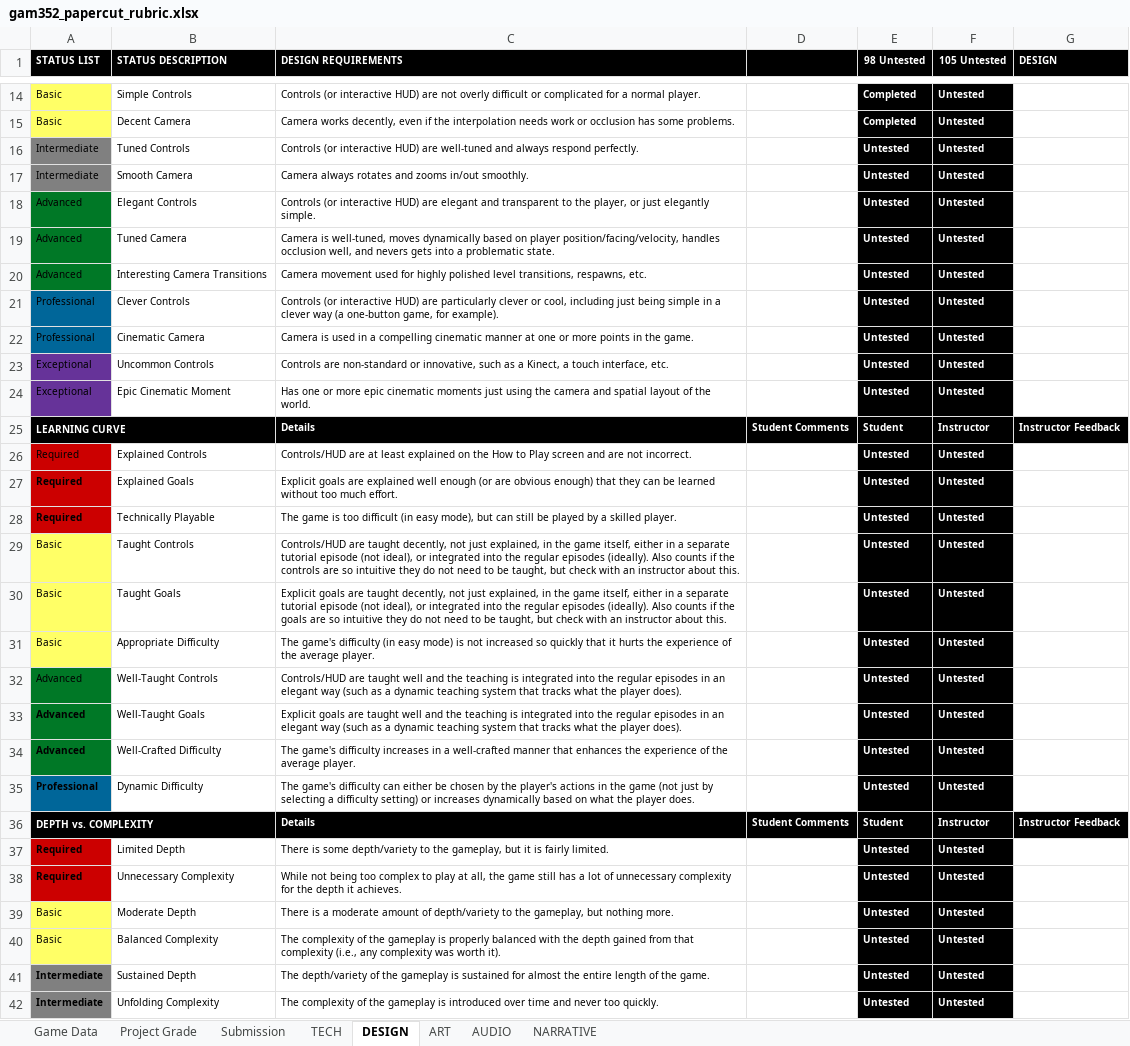
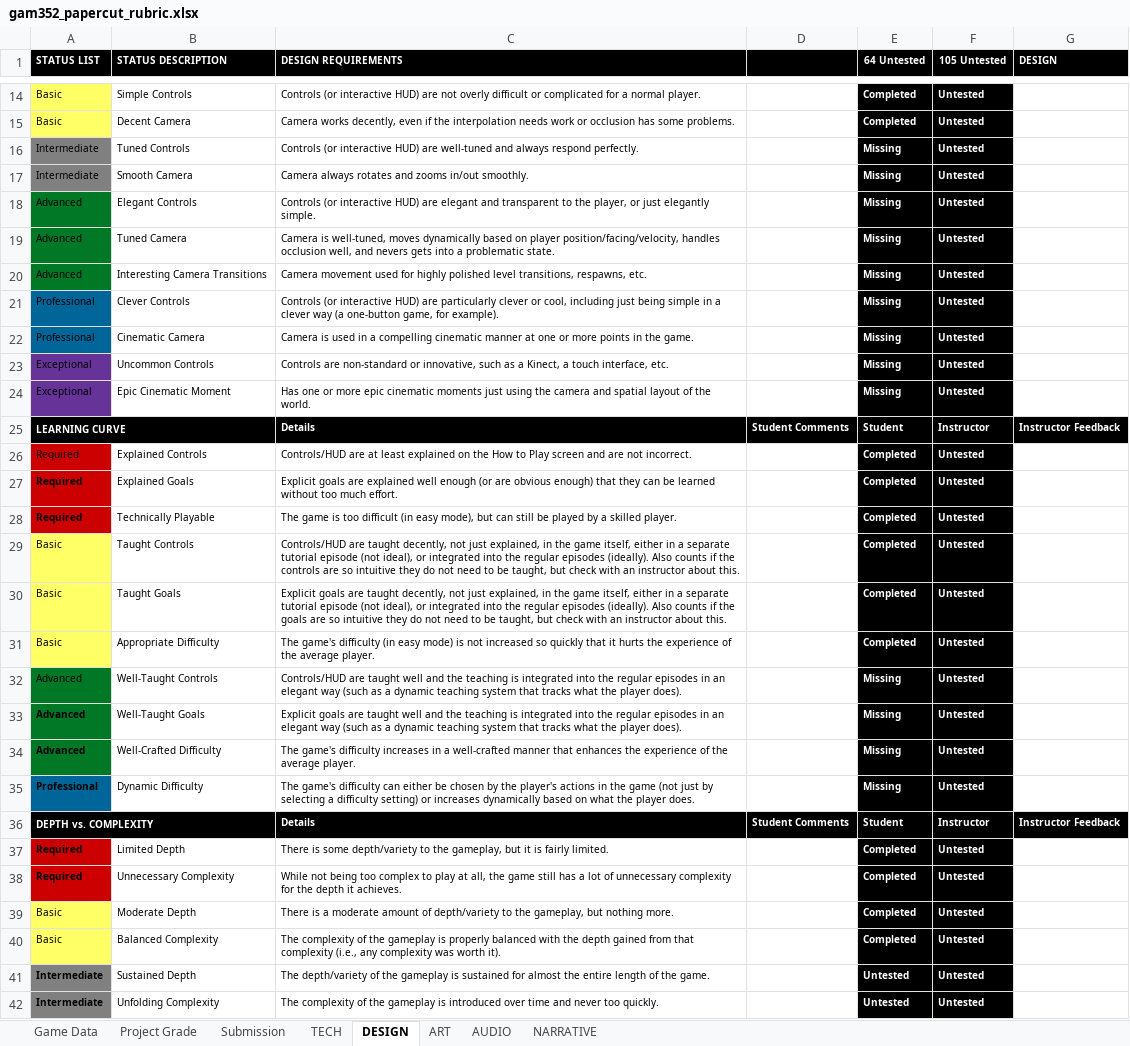
Before and after one commit to ThePaperMill/PaperCut, an Excel workbook: GameDocuments/gam352_papercut_rubric.xlsx, sheet DESIGN, drawn as a sheet; only a part is shown, gaps mark what is left out; values as stored, in another font and other column widths than the file's, no borders; conditional formats not drawn; the diff covers the shown part only; the diff names each change by its address in the sheet, - before the commit and + after, or states it on an @@ line.

```diff
--- a/GameDocuments/gam352_papercut_rubric.xlsx (sheet DESIGN)
+++ b/GameDocuments/gam352_papercut_rubric.xlsx (sheet DESIGN)
-E1: 98 Untested
+E1: 64 Untested
-E16:E24 (64 Untested): Untested
+E16:E24 (64 Untested): Missing
-E26:E31 (64 Untested): Untested
+E26:E31 (64 Untested): Completed
-E32:E35 (64 Untested): Untested
+E32:E35 (64 Untested): Missing
-E37:E40 (64 Untested): Untested
+E37:E40 (64 Untested): Completed
```
Also changed, not shown: 13 edited cells elsewhere in this sheet, sheet Project Grade, 25 other files.
